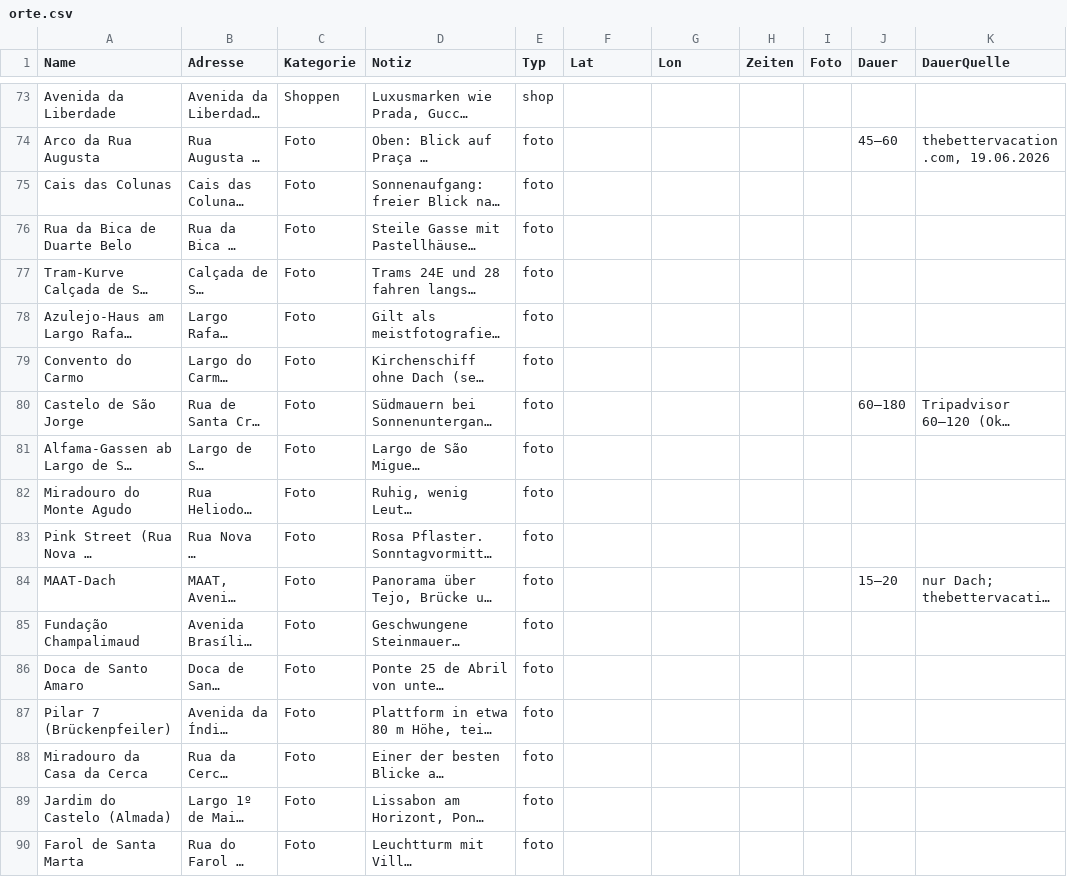
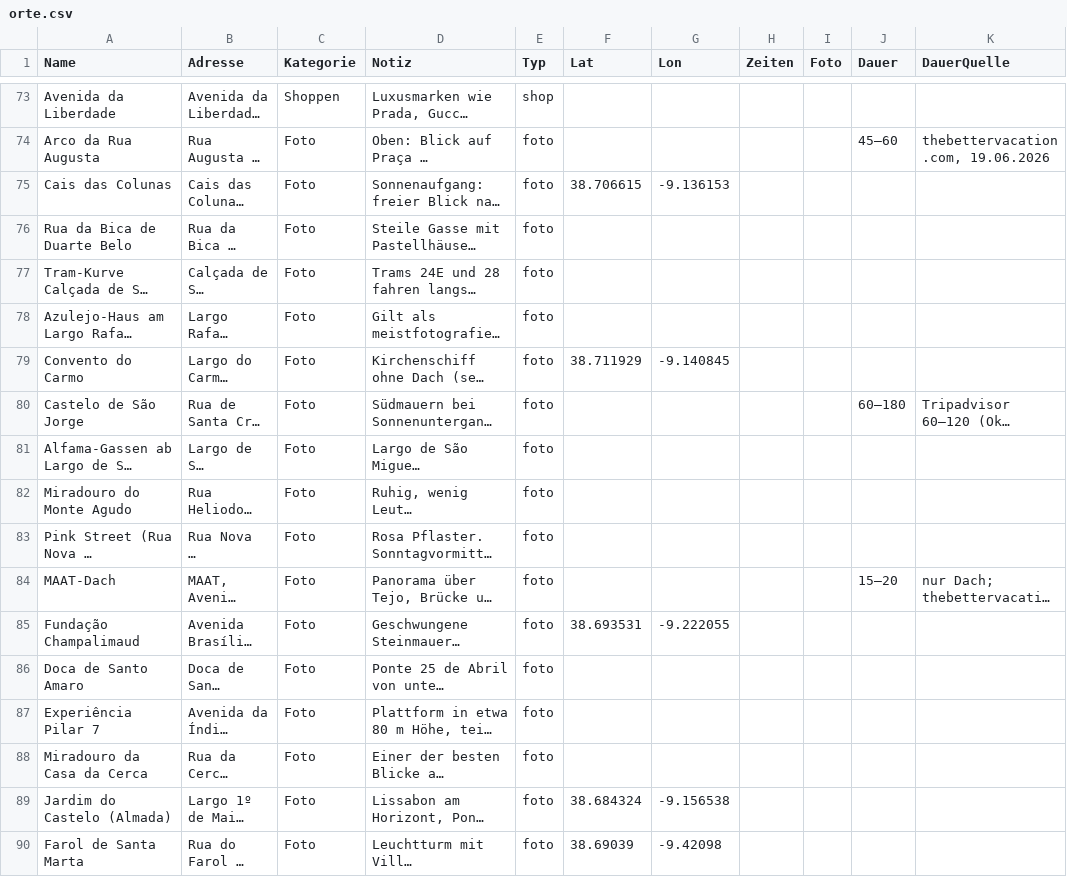
Before and after one commit to CUK999/Fasan-Karte, a CSV file: data/orte.csv, drawn as a sheet; only a part is shown, gaps mark what is left out; long unchanged cells end in …; the diff names each change by its address in the sheet, - before the commit and + after, or states it on an @@ line.

```diff
--- a/data/orte.csv
+++ b/data/orte.csv
-F75 (Lat): (empty)
+F75 (Lat): 38.706615
-G75 (Lon): (empty)
+G75 (Lon): -9.136153
-F79 (Lat): (empty)
+F79 (Lat): 38.711929
-G79 (Lon): (empty)
+G79 (Lon): -9.140845
-F85 (Lat): (empty)
+F85 (Lat): 38.693531
-G85 (Lon): (empty)
+G85 (Lon): -9.222055
-A87 (Name): Pilar 7 (Brückenpfeiler)
+A87 (Name): Experiência Pilar 7
-F89 (Lat): (empty)
+F89 (Lat): 38.684324
-G89 (Lon): (empty)
+G89 (Lon): -9.156538
-F90 (Lat): (empty)
+F90 (Lat): 38.69039
-G90 (Lon): (empty)
+G90 (Lon): -9.42098
```
